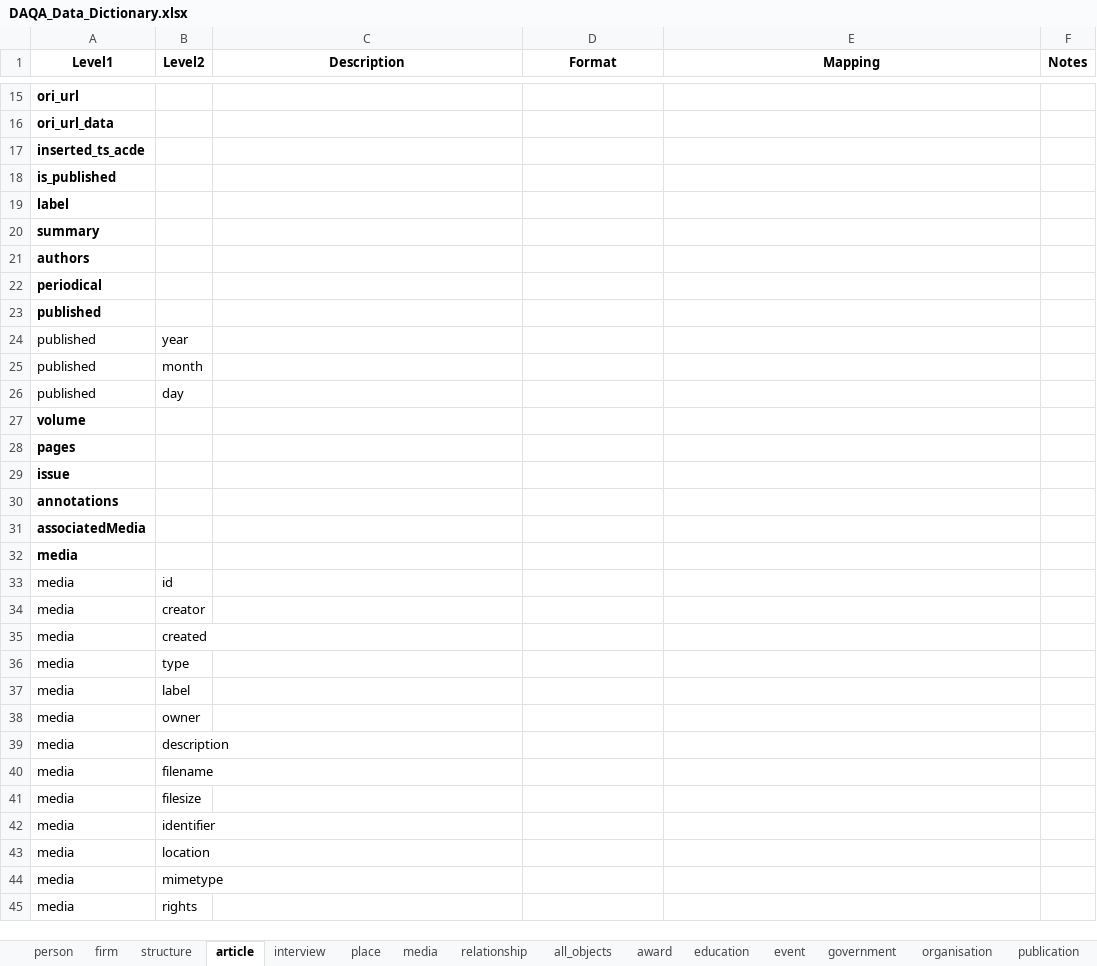
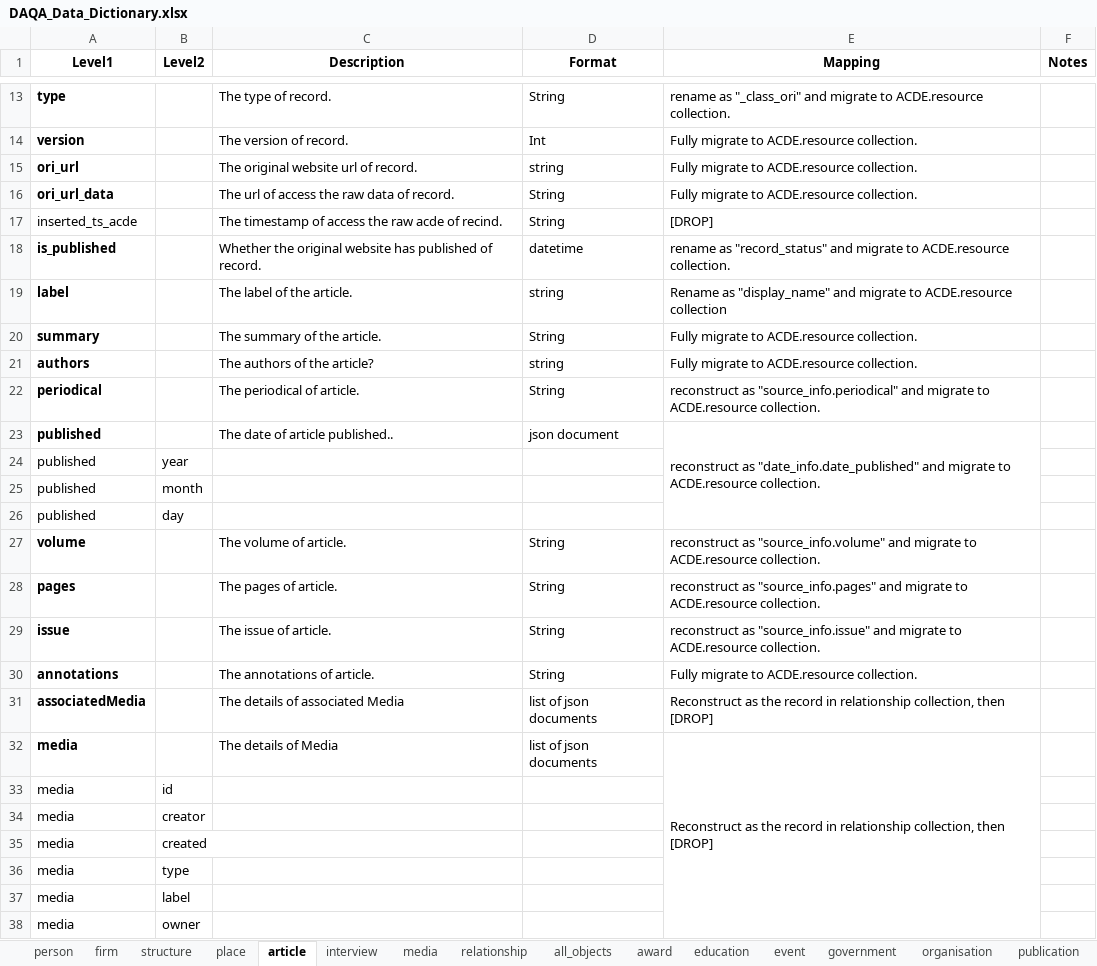
Before and after one commit to acd-engine/jupyterbook, an Excel workbook: data dictionaries/DAQA_Data_Dictionary.xlsx, sheet article, drawn as a sheet; only a part is shown, gaps mark what is left out; the shorter side is filled out with more unchanged rows; values as stored, in another font and other column widths than the file's, no borders; removed rows and columns are numbered as before the commit, all else as after; the diff covers the shown part only; the diff names each change by its address in the sheet, - before the commit and + after, or states it on an @@ line.

```diff
--- a/data dictionaries/DAQA_Data_Dictionary.xlsx (sheet article)
+++ b/data dictionaries/DAQA_Data_Dictionary.xlsx (sheet article)
@@ sheet tab order changed: person | firm | structure | place | article | interview | media | relationship | all_objects | award | education | event | government | organisation | publication @@
-row 15: ori_url
-row 16: ori_url_data
-row 17: inserted_ts_acde
-row 18: is_published
-row 19: label
-row 20: summary
-row 21: authors
-row 22: periodical
-row 23: published
+row 13: type |  | The type of record. | String | rename as "_class_ori" and migrate to ACDE.resource collection.
+row 14: version |  | The version of record. | Int | Fully migrate to ACDE.resource collection.
+row 15: ori_url |  | The original website url of record. | string | Fully migrate to ACDE.resource collection.
+row 16: ori_url_data |  | The url of access the raw data of record. | String | Fully migrate to ACDE.resource collection.
+row 17: inserted_ts_acde |  | The timestamp of access the raw acde of recind. | String | [DROP]
+row 18: is_published |  | Whether the original website has published of record. | datetime | rename as "record_status" and migrate to ACDE.resource collection.
+row 19: label |  | The label of the article. | string | Rename as "display_name" and migrate to ACDE.resource collection
+row 20: summary |  | The summary of the article. | String | Fully migrate to ACDE.resource collection.
+row 21: authors |  | The authors of the article? | string | Fully migrate to ACDE.resource collection.
+row 22: periodical |  | The periodical of article. | String | reconstruct as "source_info.periodical" and migrate to ACDE.resource collection.
+row 23: published |  | The date of article published.. | json document | reconstruct as "date_info.date_published" and migrate to ACDE.resource collection.
-row 27: volume
-row 28: pages
-row 29: issue
-row 30: annotations
-row 31: associatedMedia
-row 32: media
+row 27: volume |  | The volume of article. | String | reconstruct as "source_info.volume" and migrate to ACDE.resource collection.
+row 28: pages |  | The pages of article. | String | reconstruct as "source_info.pages" and migrate to ACDE.resource collection.
+row 29: issue |  | The issue of article. | String | reconstruct as "source_info.issue" and migrate to ACDE.resource collection.
+row 30: annotations |  | The annotations of article. | String | Fully migrate to ACDE.resource collection.
+row 31: associatedMedia |  | The details of associated Media | list of json documents | Reconstruct as the record in relationship collection, then [DROP]
+row 32: media |  | The details of Media | list of json documents | Reconstruct as the record in relationship collection, then [DROP]
```
Also changed, not shown: 9 added rows, 8 removed rows and 6 edited cells elsewhere in this sheet, sheet structure, sheet person, sheet place, sheet interview, sheet media, sheet publication, 8 more sheets, other sheet tabs, data dictionaries/AusStage_Data_Dictionary.xlsx, data dictionaries/CircusOZ_Data_Dictionary.xlsx, 2 other files.
